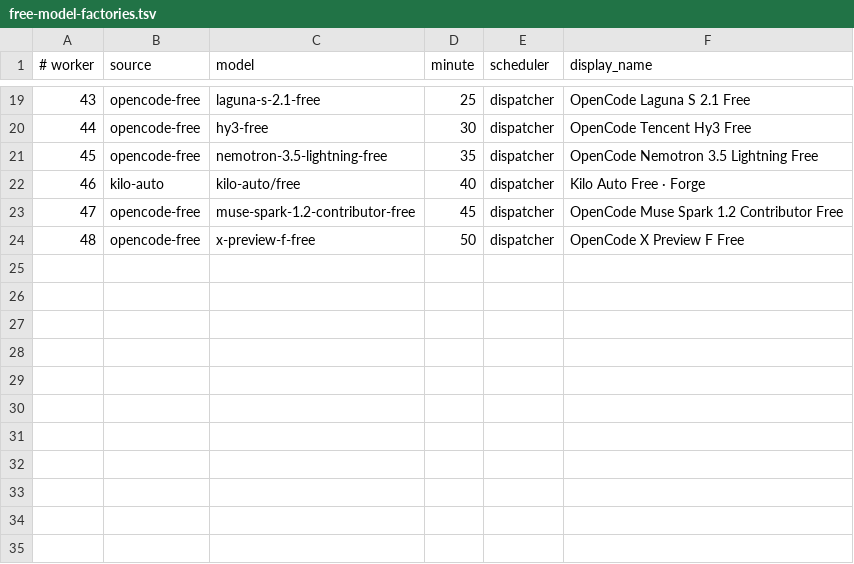
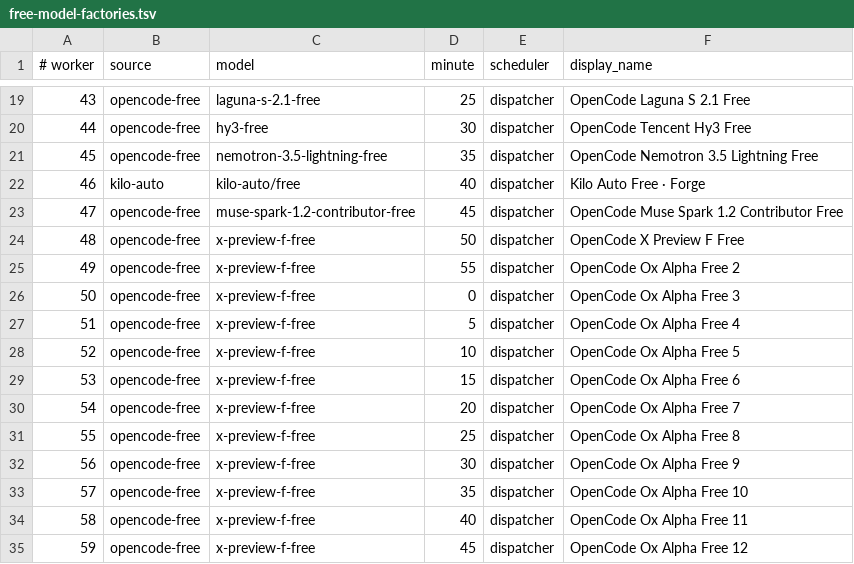
Before and after one commit to JoshCLWren/comic-pile, a TSV file: .github/free-model-factories.tsv, drawn as a sheet; only a part is shown, gaps mark what is left out; the diff names each change by its address in the sheet, - before the commit and + after, or states it on an @@ line.

Commit message:
Scale x-preview-f-free lane to run every five minutes

```diff
--- a/.github/free-model-factories.tsv
+++ b/.github/free-model-factories.tsv
+row 25: 49 | opencode-free | x-preview-f-free | 55 | dispatcher | OpenCode Ox Alpha Free 2
+row 26: 50 | opencode-free | x-preview-f-free | 0 | dispatcher | OpenCode Ox Alpha Free 3
+row 27: 51 | opencode-free | x-preview-f-free | 5 | dispatcher | OpenCode Ox Alpha Free 4
+row 28: 52 | opencode-free | x-preview-f-free | 10 | dispatcher | OpenCode Ox Alpha Free 5
+row 29: 53 | opencode-free | x-preview-f-free | 15 | dispatcher | OpenCode Ox Alpha Free 6
+row 30: 54 | opencode-free | x-preview-f-free | 20 | dispatcher | OpenCode Ox Alpha Free 7
+row 31: 55 | opencode-free | x-preview-f-free | 25 | dispatcher | OpenCode Ox Alpha Free 8
+row 32: 56 | opencode-free | x-preview-f-free | 30 | dispatcher | OpenCode Ox Alpha Free 9
+row 33: 57 | opencode-free | x-preview-f-free | 35 | dispatcher | OpenCode Ox Alpha Free 10
+row 34: 58 | opencode-free | x-preview-f-free | 40 | dispatcher | OpenCode Ox Alpha Free 11
+row 35: 59 | opencode-free | x-preview-f-free | 45 | dispatcher | OpenCode Ox Alpha Free 12
```
Also changed, not shown: 1 other file.
